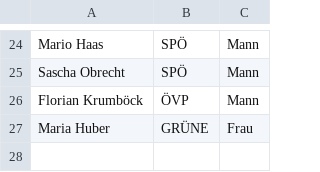
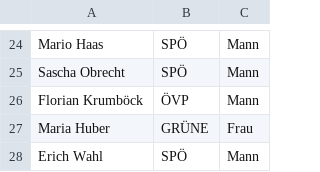
Before and after one commit to M2k-dewiki/wikipedia, a CSV file: other/landtag-oberoesterreich.csv, drawn as a sheet; only a part is shown, gaps mark what is left out.

```diff
--- a/other/landtag-oberoesterreich.csv
+++ b/other/landtag-oberoesterreich.csv
@@ -27 +27,2 @@ Florian Krumböck,ÖVP,Mann
 Maria Huber,GRÜNE,Frau
+Erich Wahl,SPÖ,Mann
```
Also changed, not shown: other/landtag-wien-2020.csv, 5 other files.
